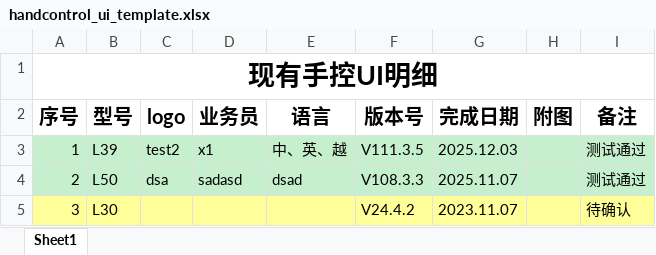
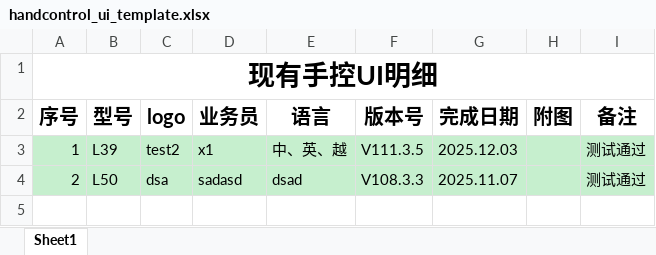
Before and after one commit to showprogramer/firmware-flash-automation-, an Excel workbook: data/handcontrol_ui_template.xlsx, sheet Sheet1, drawn as a sheet; values as stored, in another font and other column widths than the file's, no borders; the diff names each change by its address in the sheet, - before the commit and + after, or states it on an @@ line.

Commit message:
chore: adjust gitignore and restore data files for public repository

```diff
--- a/data/handcontrol_ui_template.xlsx (sheet Sheet1)
+++ b/data/handcontrol_ui_template.xlsx (sheet Sheet1)
-row 5: 3 | L30 |  |  |  | V24.4.2 | 2023.11.07 |  | 待确认
```
Also changed, not shown: 3 other files.
